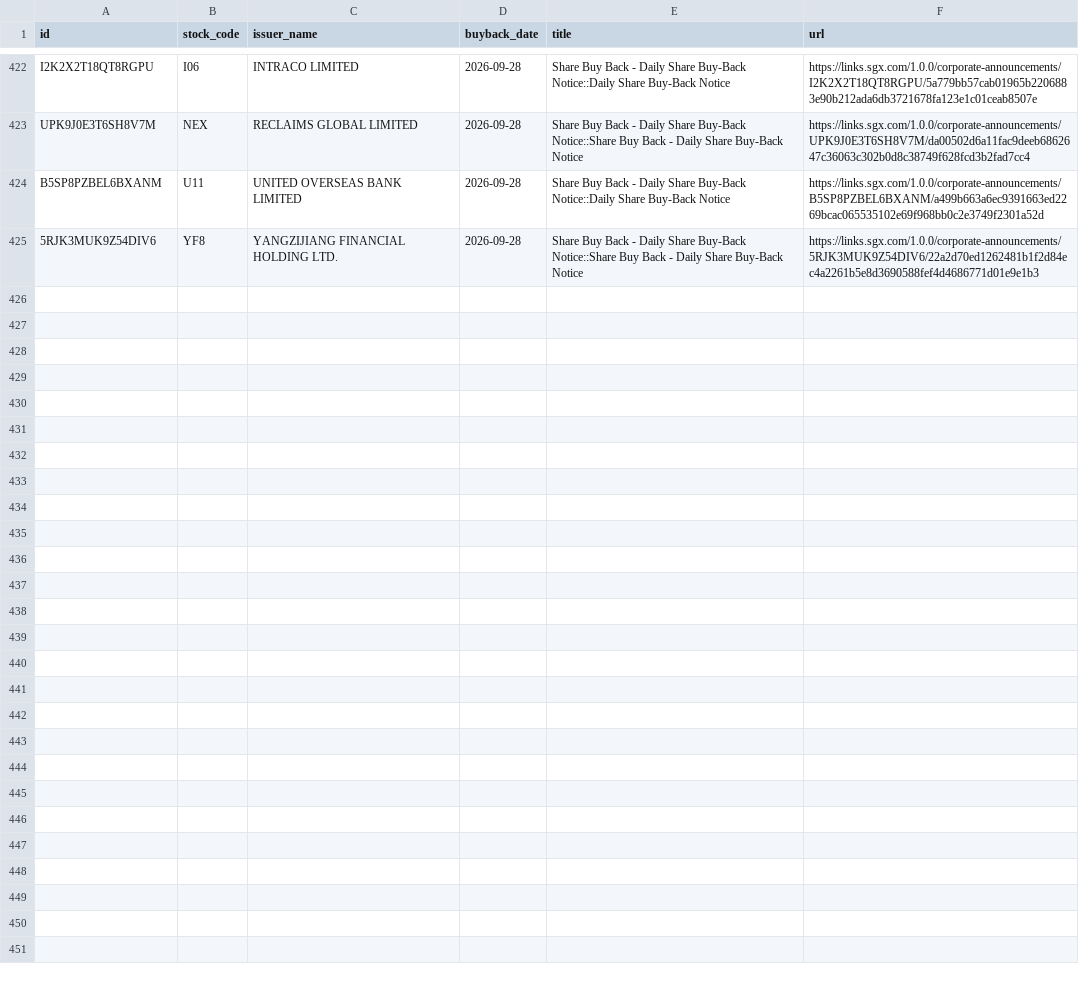
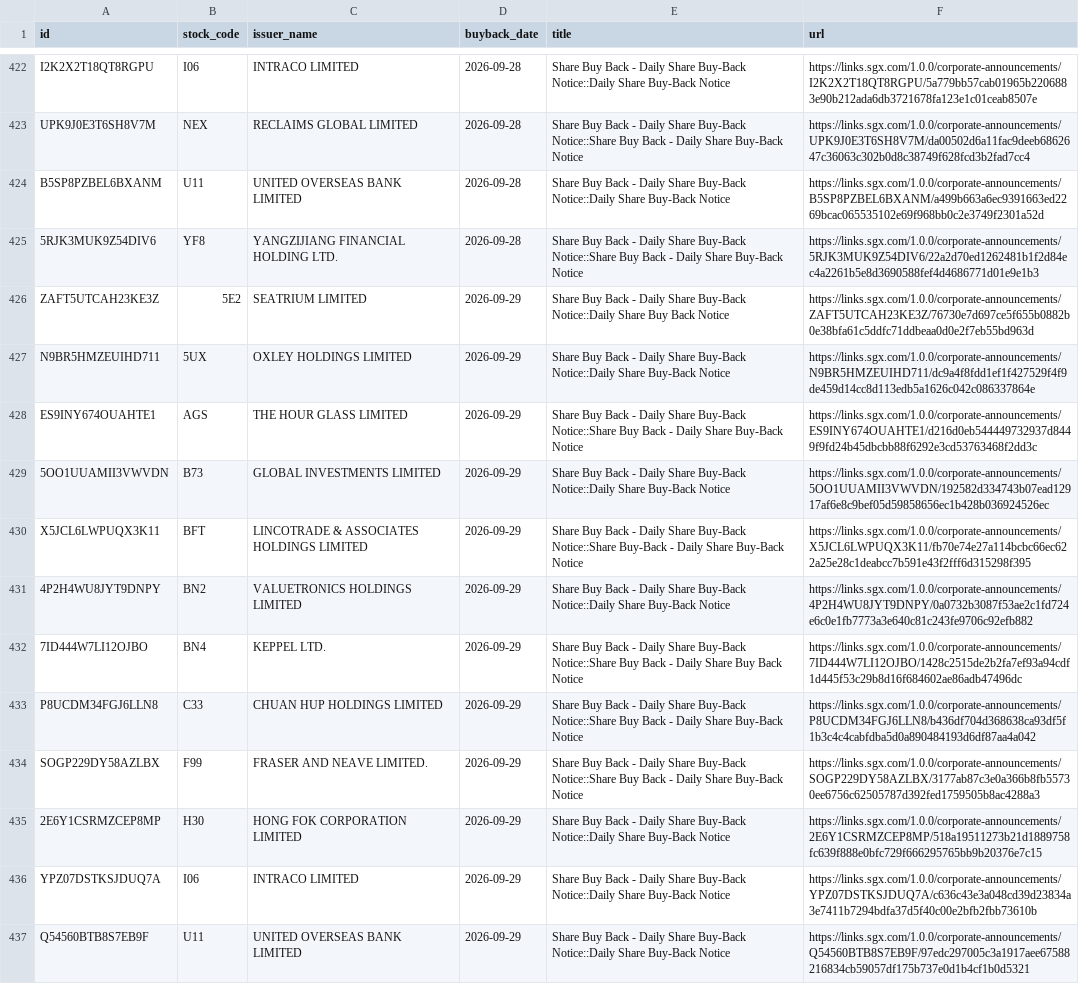
Before and after one commit to ferlyntanyj/Claude-Telegram-bot, a CSV file: history/buyback_history.csv, drawn as a sheet; only a part is shown, gaps mark what is left out.

```diff
--- a/history/buyback_history.csv
+++ b/history/buyback_history.csv
@@ -425 +425,13 @@ B5SP8PZBEL6BXANM,U11,UNITED OVERSEAS BANK LIMITED,2026-09-28,Share Buy Back - Da
 5RJK3MUK9Z54DIV6,YF8,YANGZIJIANG FINANCIAL HOLDING LTD.,2026-09-28,Share Buy Back - Daily Share Buy-Back Notice::Share Buy Back - Daily Share Buy-Back Notice,https://links.sgx.com/1.0.0/corporate-announcements/5RJK3MUK9Z54DIV6/22a2d70ed1262481b1f2d84ec4a2261b5e8d3690588fef4d4686771d01e9e1b3
+ZAFT5UTCAH23KE3Z,5E2,SEATRIUM LIMITED,2026-09-29,Share Buy Back - Daily Share Buy-Back Notice::Daily Share Buy Back Notice,https://links.sgx.com/1.0.0/corporate-announcements/ZAFT5UTCAH23KE3Z/76730e7d697ce5f655b0882b0e38bfa61c5ddfc71ddbeaa0d0e2f7eb55bd963d
+N9BR5HMZEUIHD711,5UX,OXLEY HOLDINGS LIMITED,2026-09-29,Share Buy Back - Daily Share Buy-Back Notice::Daily Share Buy-Back Notice,https://links.sgx.com/1.0.0/corporate-announcements/N9BR5HMZEUIHD711/dc9a4f8fdd1ef1f427529f4f9de459d14cc8d113edb5a1626c042c086337864e
+ES9INY674OUAHTE1,AGS,THE HOUR GLASS LIMITED,2026-09-29,Share Buy Back - Daily Share Buy-Back Notice::Share Buy Back - Daily Share Buy-Back Notice,https://links.sgx.com/1.0.0/corporate-announcements/ES9INY674OUAHTE1/d216d0eb544449732937d8449f9fd24b45dbcbb88f6292e3cd53763468f2dd3c
+5OO1UUAMII3VWVDN,B73,GLOBAL INVESTMENTS LIMITED,2026-09-29,Share Buy Back - Daily Share Buy-Back Notice::Daily Share Buy-Back Notice,https://links.sgx.com/1.0.0/corporate-announcements/5OO1UUAMII3VWVDN/192582d334743b07ead12917af6e8c9bef05d59858656ec1b428b036924526ec
+X5JCL6LWPUQX3K11,BFT,LINCOTRADE & ASSOCIATES HOLDINGS LIMITED,2026-09-29,Share Buy Back - Daily Share Buy-Back Notice::Share Buy-Back - Daily Share Buy-Back Notice,https://links.sgx.com/1.0.0/corporate-announcements/X5JCL6LWPUQX3K11/fb70e74e27a114bcbc66ec622a25e28c1deabcc7b591e43f2fff6d315298f395
+4P2H4WU8JYT9DNPY,BN2,VALUETRONICS HOLDINGS LIMITED,2026-09-29,Share Buy Back - Daily Share Buy-Back Notice::Daily Share Buy-Back Notice,https://links.sgx.com/1.0.0/corporate-announcements/4P2H4WU8JYT9DNPY/0a0732b3087f53ae2c1fd724e6c0e1fb7773a3e640c81c243fe9706c92efb882
+7ID444W7LI12OJBO,BN4,KEPPEL LTD.,2026-09-29,Share Buy Back - Daily Share Buy-Back Notice::Share Buy Back - Daily Share Buy Back Notice,https://links.sgx.com/1.0.0/corporate-announcements/7ID444W7LI12OJBO/1428c2515de2b2fa7ef93a94cdf1d445f53c29b8d16f684602ae86adb47496dc
+P8UCDM34FGJ6LLN8,C33,CHUAN HUP HOLDINGS LIMITED,2026-09-29,Share Buy Back - Daily Share Buy-Back Notice::Share Buy Back - Daily Share Buy-Back Notice,https://links.sgx.com/1.0.0/corporate-announcements/P8UCDM34FGJ6LLN8/b436df704d368638ca93df5f1b3c4c4cabfdba5d0a890484193d6df87aa4a042
+SOGP229DY58AZLBX,F99,FRASER AND NEAVE LIMITED.,2026-09-29,Share Buy Back - Daily Share Buy-Back Notice::Share Buy Back - Daily Share Buy-Back Notice,https://links.sgx.com/1.0.0/corporate-announcements/SOGP229DY58AZLBX/3177ab87c3e0a366b8fb55730ee6756c62505787d392fed1759505b8ac4288a3
+2E6Y1CSRMZCEP8MP,H30,HONG FOK CORPORATION LIMITED,2026-09-29,Share Buy Back - Daily Share Buy-Back Notice::Daily Share Buy-Back Notice,https://links.sgx.com/1.0.0/corporate-announcements/2E6Y1CSRMZCEP8MP/518a19511273b21d1889758fc639f888e0bfc729f666295765bb9b20376e7c15
+YPZ07DSTKSJDUQ7A,I06,INTRACO LIMITED,2026-09-29,Share Buy Back - Daily Share Buy-Back Notice::Daily Share Buy-Back Notice,https://links.sgx.com/1.0.0/corporate-announcements/YPZ07DSTKSJDUQ7A/c636c43e3a048cd39d23834a3e7411b7294bdfa37d5f40c00e2bfb2fbb73610b
+Q54560BTB8S7EB9F,U11,UNITED OVERSEAS BANK LIMITED,2026-09-29,Share Buy Back - Daily Share Buy-Back Notice::Daily Share Buy-Back Notice,https://links.sgx.com/1.0.0/corporate-announcements/Q54560BTB8S7EB9F/97edc297005c3a1917aee67588216834cb59057df175b737e0d1b4cf1b0d5321
```
Also changed, not shown: output/buyback_alert.csv, output/buyback_company_summary.csv, 2 other files.
